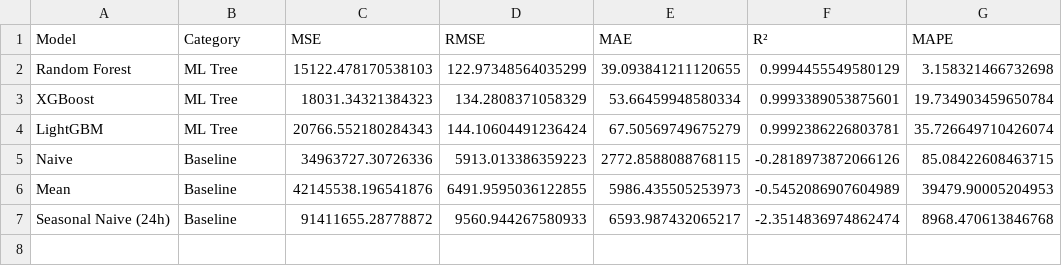
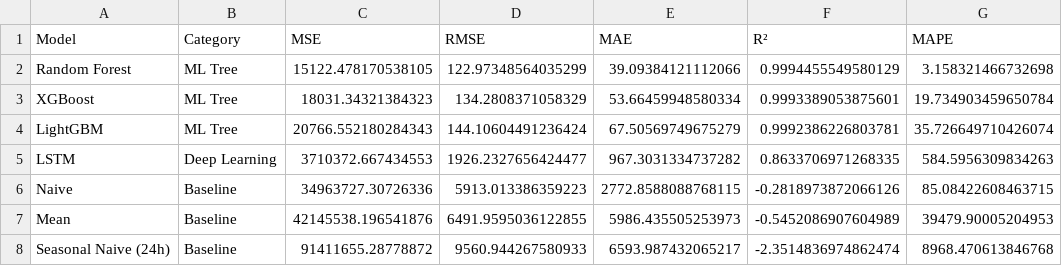
Before and after one commit to chradden/AdvancedTimeSeriesPrediction, a CSV file: energy-timeseries-project/results/metrics/solar_all_models_extended.csv, drawn as a sheet.

```diff
--- a/energy-timeseries-project/results/metrics/solar_all_models_extended.csv
+++ b/energy-timeseries-project/results/metrics/solar_all_models_extended.csv
@@ -1,5 +1,6 @@
 Model,Category,MSE,RMSE,MAE,R²,MAPE
-Random Forest,ML Tree,15122.478170538103,122.97348564035299,39.093841211120655,0.9994455549580129,3.158321466732698
+Random Forest,ML Tree,15122.478170538105,122.97348564035299,39.09384121112066,0.9994455549580129,3.158321466732698
 XGBoost,ML Tree,18031.34321384323,134.2808371058329,53.66459948580334,0.9993389053875601,19.734903459650784
 LightGBM,ML Tree,20766.552180284343,144.10604491236424,67.50569749675279,0.9992386226803781,35.726649710426074
+LSTM,Deep Learning,3710372.667434553,1926.2327656424477,967.3031334737282,0.8633706971268335,584.5956309834263
 Naive,Baseline,34963727.30726336,5913.013386359223,2772.8588088768115,-0.2818973872066126,85.08422608463715
```
Also changed, not shown: energy-timeseries-project/results/metrics/consumption_all_models_extended.csv, energy-timeseries-project/results/metrics/price_all_models_extended.csv, 33 other files.
